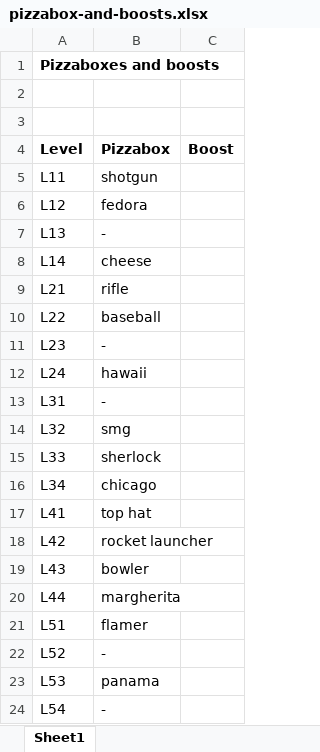
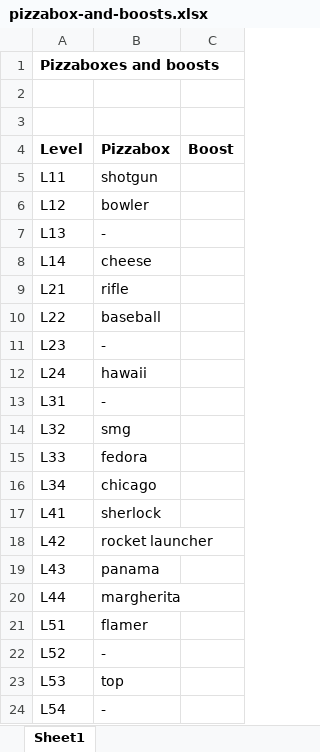
Before and after one commit to QuentinDer/pizzatales, an Excel workbook: src/data/pizzabox-and-boosts.xlsx, sheet Sheet1, drawn as a sheet; values as stored, in another font and other column widths than the file's, no borders; the diff names each change by its address in the sheet, - before the commit and + after, or states it on an @@ line.

Commit message:
adding pizza items, buffing panama and bowler

```diff
--- a/src/data/pizzabox-and-boosts.xlsx (sheet Sheet1)
+++ b/src/data/pizzabox-and-boosts.xlsx (sheet Sheet1)
-B6 (Pizzabox): fedora
+B6 (Pizzabox): bowler
-B15 (Pizzabox): sherlock
+B15 (Pizzabox): fedora
-B17 (Pizzabox): top hat
+B17 (Pizzabox): sherlock
-B19 (Pizzabox): bowler
+B19 (Pizzabox): panama
-B23 (Pizzabox): panama
+B23 (Pizzabox): top
```
Also changed, not shown: 4 other files.
